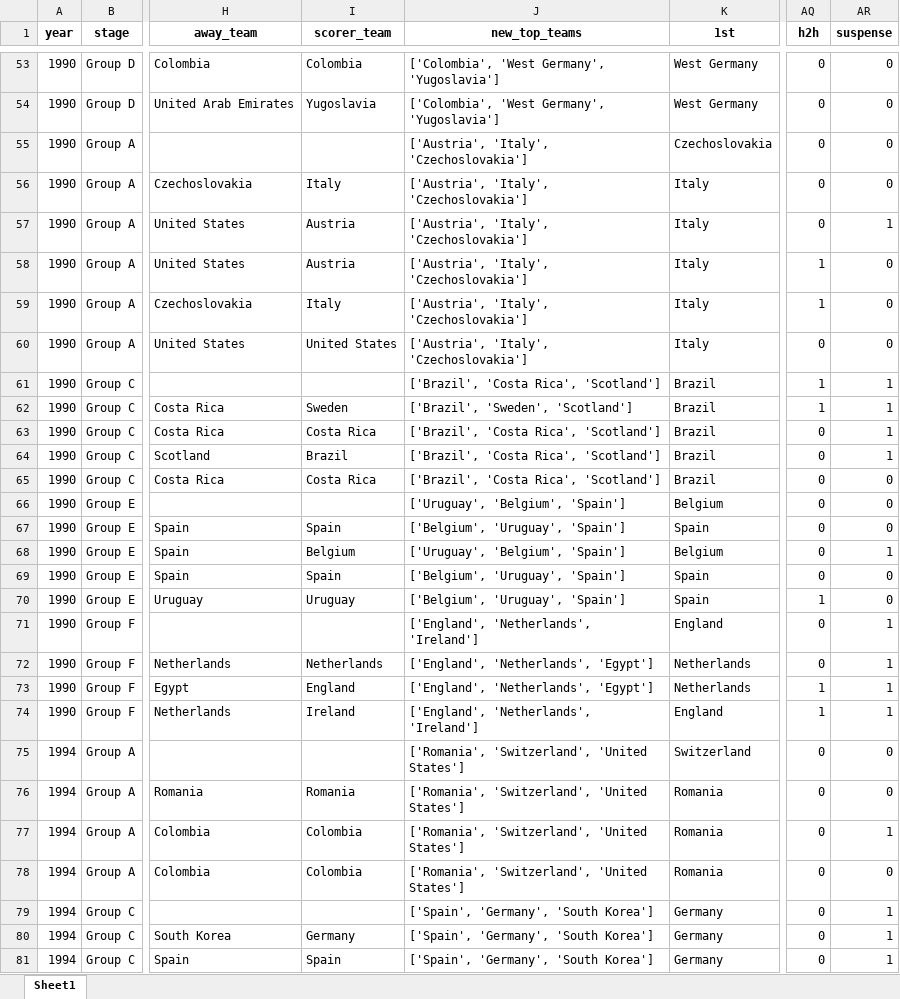
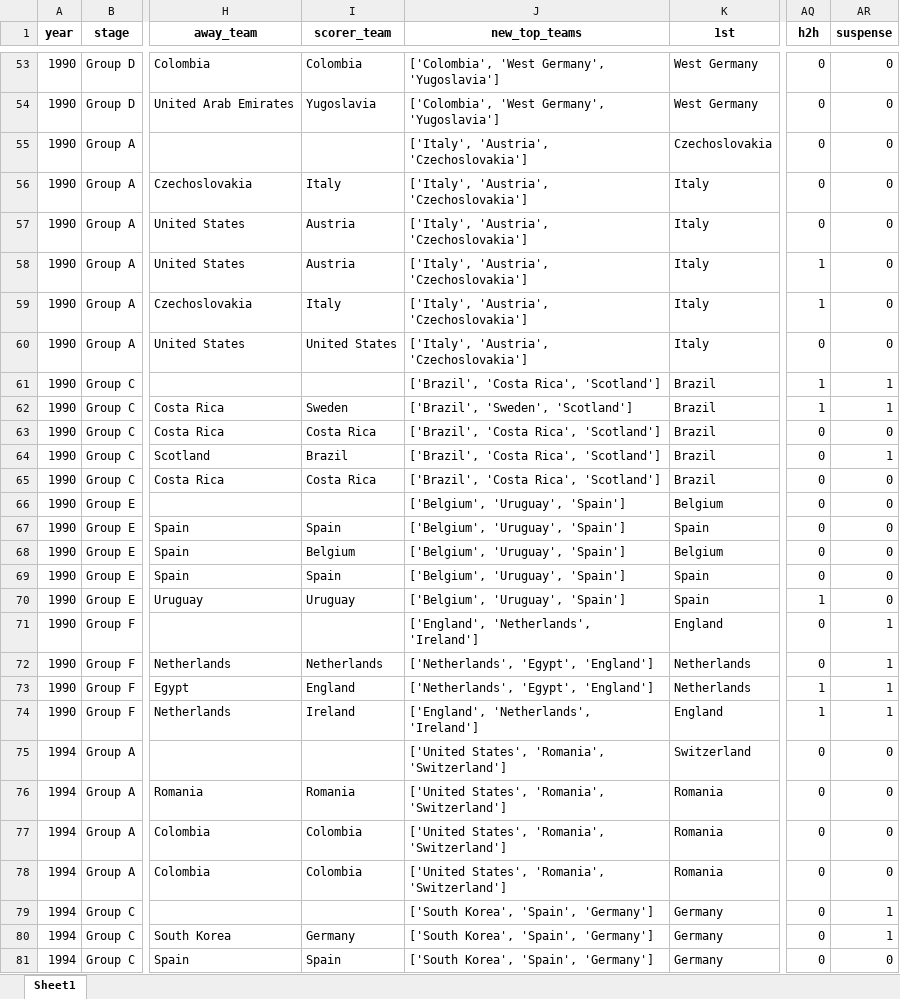
Before and after one commit to AEGDDI/tiebreak_wc, an Excel workbook: data/out/wiki/men/fifa/wc/goals_wc_fifa.xlsx, sheet Sheet1, drawn as a sheet; only a part is shown, gaps mark what is left out; values as stored, in another font and other column widths than the file's, no borders; the diff covers the shown part only; the diff names each change by its address in the sheet, - before the commit and + after, or states it on an @@ line.

```diff
--- a/data/out/wiki/men/fifa/wc/goals_wc_fifa.xlsx (sheet Sheet1)
+++ b/data/out/wiki/men/fifa/wc/goals_wc_fifa.xlsx (sheet Sheet1)
-J55:J60 (new_top_teams): ['Austria', 'Italy', 'Czechoslovakia']
+J55:J60 (new_top_teams): ['Italy', 'Austria', 'Czechoslovakia']
-AR57 (suspense): 1
+AR57 (suspense): 0
-AR63 (suspense): 1
+AR63 (suspense): 0
-J66 (new_top_teams): ['Uruguay', 'Belgium', 'Spain']
+J66 (new_top_teams): ['Belgium', 'Uruguay', 'Spain']
-J68 (new_top_teams): ['Uruguay', 'Belgium', 'Spain']
+J68 (new_top_teams): ['Belgium', 'Uruguay', 'Spain']
-AR68 (suspense): 1
+AR68 (suspense): 0
-J72:J73 (new_top_teams): ['England', 'Netherlands', 'Egypt']
+J72:J73 (new_top_teams): ['Netherlands', 'Egypt', 'England']
-J75:J78 (new_top_teams): ['Romania', 'Switzerland', 'United States']
+J75:J78 (new_top_teams): ['United States', 'Romania', 'Switzerland']
-AR77 (suspense): 1
+AR77 (suspense): 0
-J79:J81 (new_top_teams): ['Spain', 'Germany', 'South Korea']
+J79:J81 (new_top_teams): ['South Korea', 'Spain', 'Germany']
-AR81 (suspense): 1
+AR81 (suspense): 0
```
Also changed, not shown: 235 edited cells elsewhere in this sheet, data/out/wiki/men/fifa/wc/before_last_wc_fifa.xlsx, data/out/wiki/men/fifa/wc/mbm_wc_fifa.xlsx, 4 other files.
